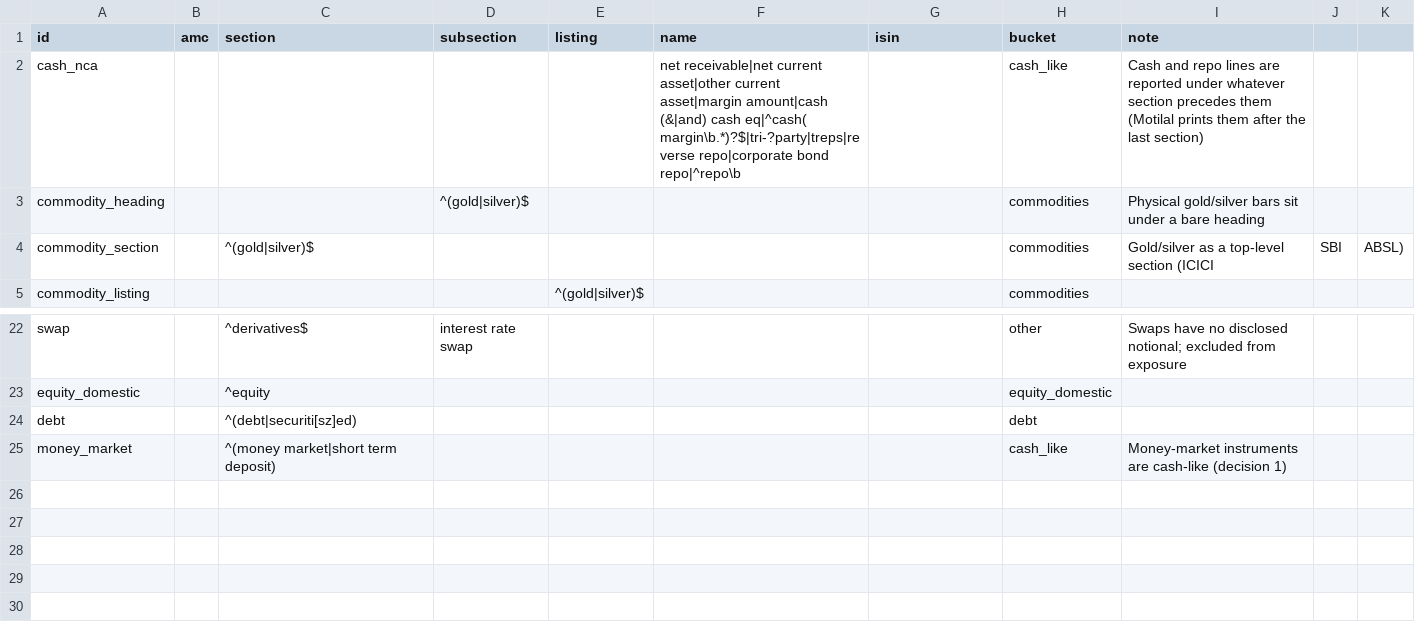
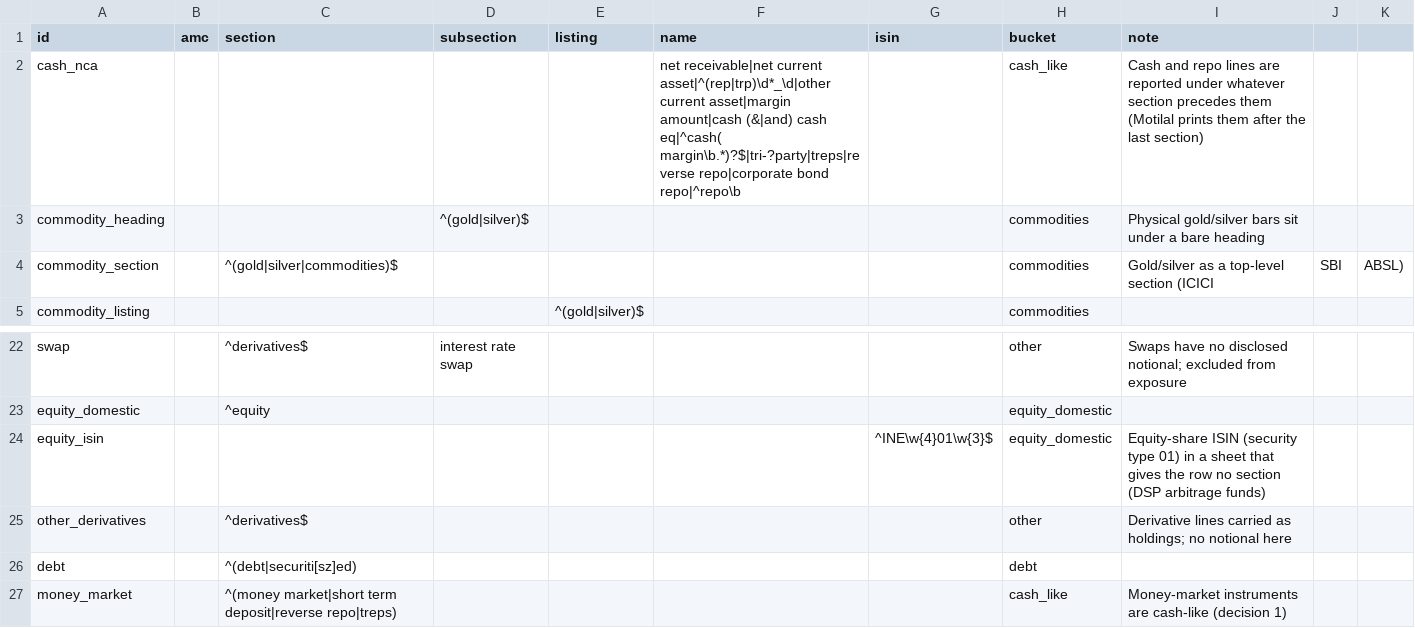
Before and after one commit to sahilshaheen/mf-alloc, a CSV file: pipeline/src/pipeline/classify/rules.csv, drawn as a sheet; only a part is shown, gaps mark what is left out.

```diff
--- a/pipeline/src/pipeline/classify/rules.csv
+++ b/pipeline/src/pipeline/classify/rules.csv
@@ -1,5 +1,5 @@
 id,amc,section,subsection,listing,name,isin,bucket,note
-cash_nca,,,,,net receivable|net current asset|other current asset|margin amount|cash (&|and) cash eq|^cash( margin\b.*)?$|tri-?party|treps|reverse repo|corporate bond repo|^repo\b,,cash_like,Cash and repo lines are reported under whatever section precedes them (Motilal prints them after the last section)
+cash_nca,,,,,net receivable|net current asset|^(rep|trp)\d*_\d|other current asset|margin amount|cash (&|and) cash eq|^cash( margin\b.*)?$|tri-?party|treps|reverse repo|corporate bond repo|^repo\b,,cash_like,Cash and repo lines are reported under whatever section precedes them (Motilal prints them after the last section)
 commodity_heading,,,^(gold|silver)$,,,,commodities,Physical gold/silver bars sit under a bare heading
-commodity_section,,^(gold|silver)$,,,,,commodities,Gold/silver as a top-level section (ICICI, SBI, ABSL)
+commodity_section,,^(gold|silver|commodities)$,,,,,commodities,Gold/silver as a top-level section (ICICI, SBI, ABSL)
 commodity_listing,,,,^(gold|silver)$,,,commodities,
@@ -23,3 +23,5 @@ swap,,^derivatives$,interest rate swap,,,,other,Swaps have no disclosed notional
 equity_domestic,,^equity,,,,,equity_domestic,
+equity_isin,,,,,,^INE\w{4}01\w{3}$,equity_domestic,Equity-share ISIN (security type 01) in a sheet that gives the row no section (DSP arbitrage funds)
+other_derivatives,,^derivatives$,,,,,other,Derivative lines carried as holdings; no notional here
 debt,,^(debt|securiti[sz]ed),,,,,debt,
-money_market,,^(money market|short term deposit),,,,,cash_like,Money-market instruments are cash-like (decision 1)
+money_market,,^(money market|short term deposit|reverse repo|treps),,,,,cash_like,Money-market instruments are cash-like (decision 1)
```
Also changed, not shown: 12 other files.
